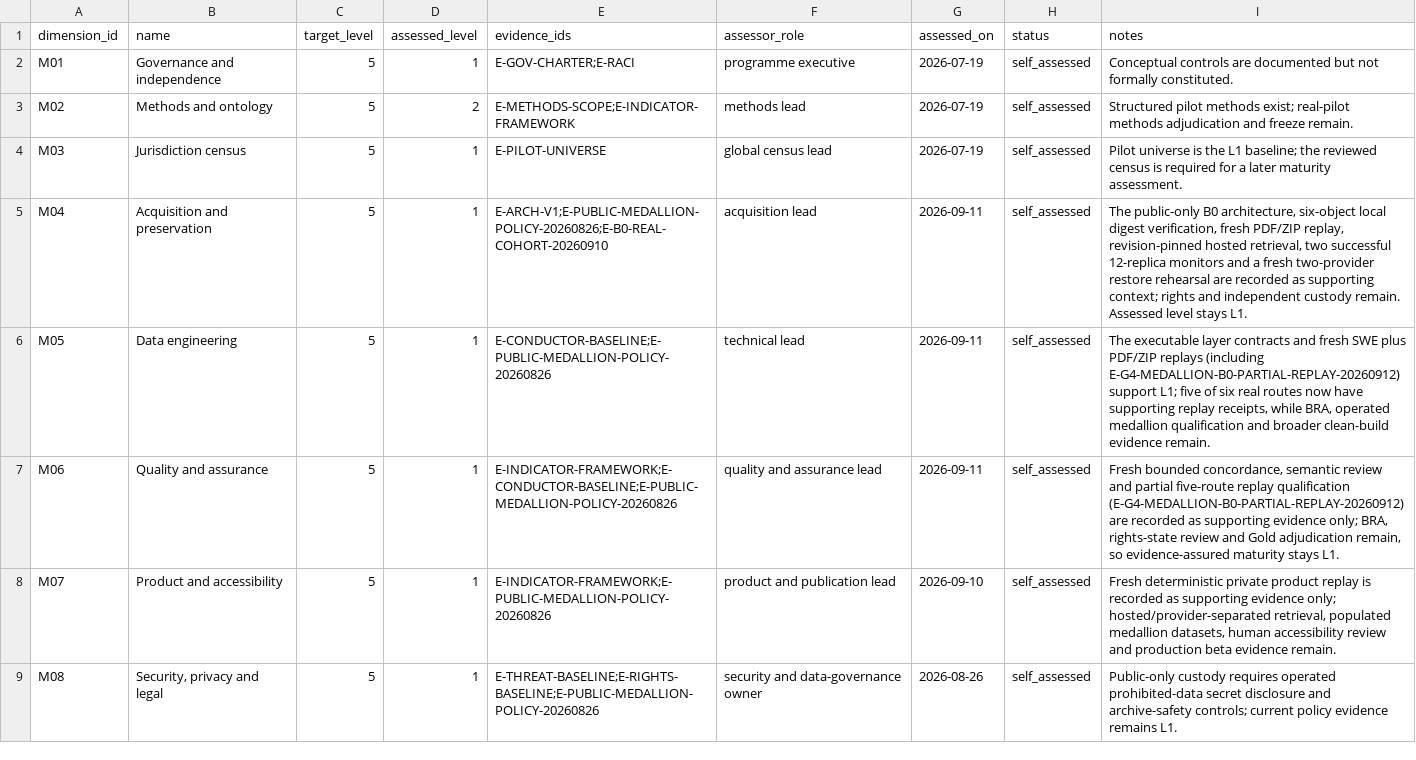
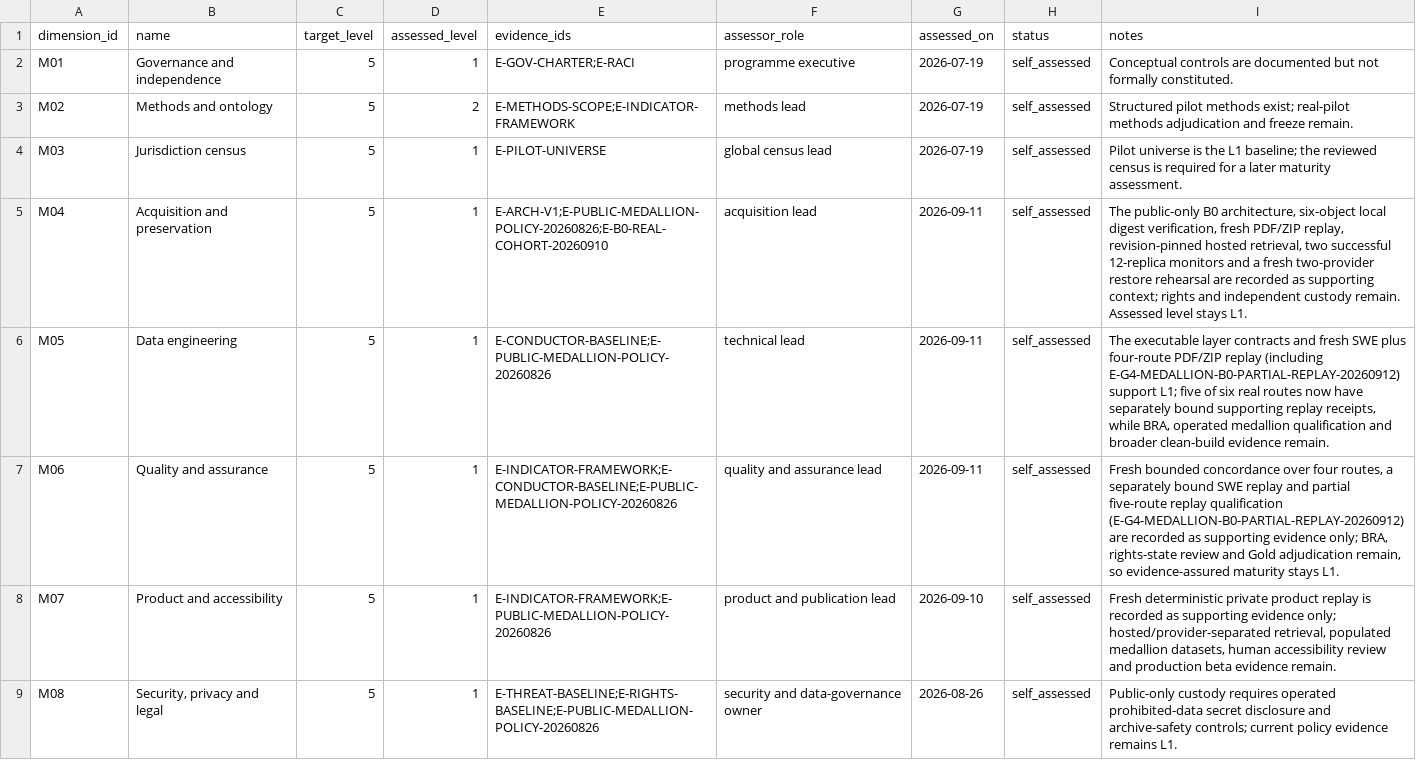
Before and after one commit to edithatogo/global-family-justice-data, a CSV file: programme/maturity_assessment.csv, drawn as a sheet; only a part is shown.

Commit message:
fix: scope partial replay evidence bindings

```diff
--- a/programme/maturity_assessment.csv
+++ b/programme/maturity_assessment.csv
@@ -5,4 +5,4 @@ M03,Jurisdiction census,5,1,E-PILOT-UNIVERSE,global census lead,2026-07-19,self_
 M04,Acquisition and preservation,5,1,E-ARCH-V1;E-PUBLIC-MEDALLION-POLICY-20260826;E-B0-REAL-COHORT-20260910,acquisition lead,2026-09-11,self_assessed,"The public-only B0 architecture, six-object local digest verification, fresh PDF/ZIP replay, revision-pinned hosted retrieval, two successful 12-replica monitors and a fresh two-provider restore rehearsal are recorded as supporting context; rights and independent custody remain. Assessed level stays L1."
-M05,Data engineering,5,1,E-CONDUCTOR-BASELINE;E-PUBLIC-MEDALLION-POLICY-20260826,technical lead,2026-09-11,self_assessed,"The executable layer contracts and fresh SWE plus PDF/ZIP replays (including E-G4-MEDALLION-B0-PARTIAL-REPLAY-20260912) support L1; five of six real routes now have supporting replay receipts, while BRA, operated medallion qualification and broader clean-build evidence remain."
-M06,Quality and assurance,5,1,E-INDICATOR-FRAMEWORK;E-CONDUCTOR-BASELINE;E-PUBLIC-MEDALLION-POLICY-20260826,quality and assurance lead,2026-09-11,self_assessed,"Fresh bounded concordance, semantic review and partial five-route replay qualification (E-G4-MEDALLION-B0-PARTIAL-REPLAY-20260912) are recorded as supporting evidence only; BRA, rights-state review and Gold adjudication remain, so evidence-assured maturity stays L1."
+M05,Data engineering,5,1,E-CONDUCTOR-BASELINE;E-PUBLIC-MEDALLION-POLICY-20260826,technical lead,2026-09-11,self_assessed,"The executable layer contracts and fresh SWE plus four-route PDF/ZIP replay (including E-G4-MEDALLION-B0-PARTIAL-REPLAY-20260912) support L1; five of six real routes now have separately bound supporting replay receipts, while BRA, operated medallion qualification and broader clean-build evidence remain."
+M06,Quality and assurance,5,1,E-INDICATOR-FRAMEWORK;E-CONDUCTOR-BASELINE;E-PUBLIC-MEDALLION-POLICY-20260826,quality and assurance lead,2026-09-11,self_assessed,"Fresh bounded concordance over four routes, a separately bound SWE replay and partial five-route replay qualification (E-G4-MEDALLION-B0-PARTIAL-REPLAY-20260912) are recorded as supporting evidence only; BRA, rights-state review and Gold adjudication remain, so evidence-assured maturity stays L1."
 M07,Product and accessibility,5,1,E-INDICATOR-FRAMEWORK;E-PUBLIC-MEDALLION-POLICY-20260826,product and publication lead,2026-09-10,self_assessed,"Fresh deterministic private product replay is recorded as supporting evidence only; hosted/provider-separated retrieval, populated medallion datasets, human accessibility review and production beta evidence remain."
```
Also changed, not shown: programme/evidence_register.csv, 4 other files.
